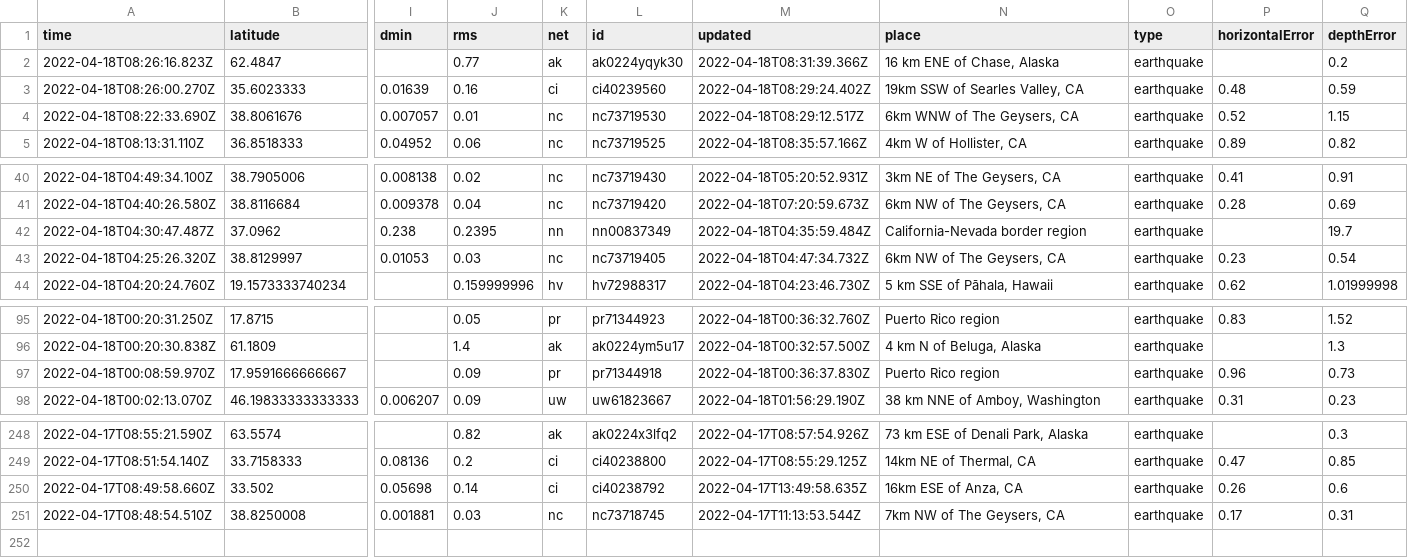
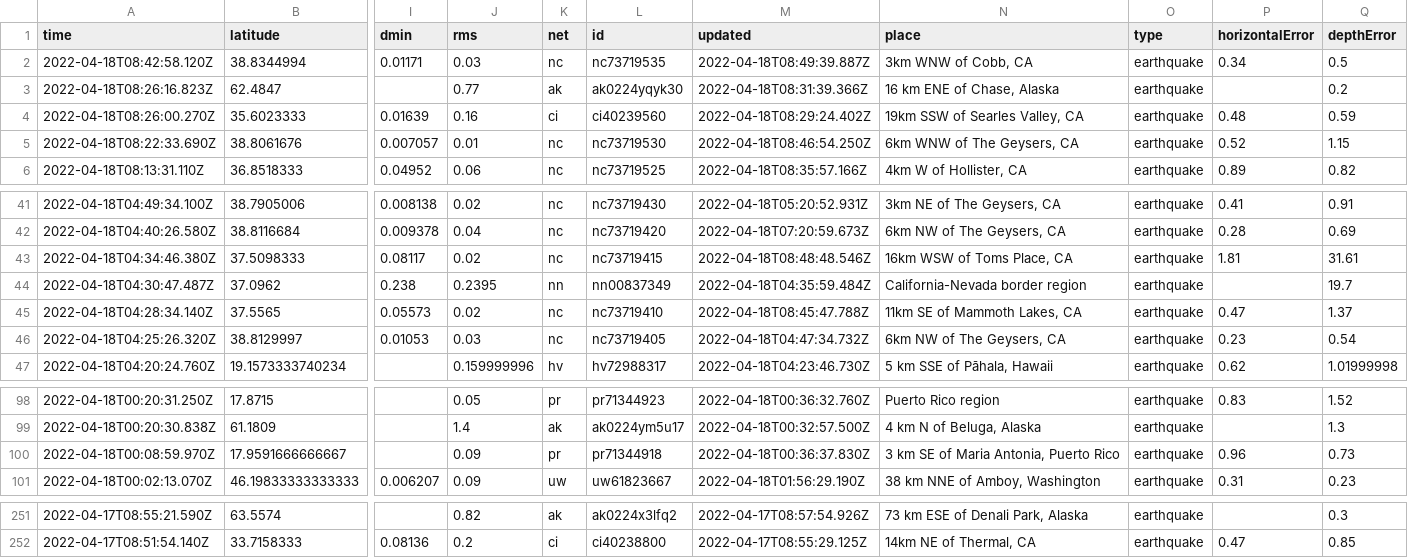
Before and after one commit to AnjDelgado/my-data-robot, a CSV file: usgs_current.csv, drawn as a sheet; only a part is shown, gaps mark what is left out; removed rows and columns are numbered as before the commit, all else as after; rows hold the shown columns only; the diff names each change by its address in the sheet, - before the commit and + after, or states it on an @@ line.

```diff
--- a/usgs_current.csv
+++ b/usgs_current.csv
+row 2: 2022-04-18T08:42:58.120Z | 38.8344994 | 0.01171 | 0.03 | nc | nc73719535 | 2022-04-18T08:49:39.887Z | 3km WNW of Cobb, CA | earthquake | 0.34 | 0.5
-M5 (updated): 2022-04-18T08:29:12.517Z
+M5 (updated): 2022-04-18T08:46:54.250Z
+row 43: 2022-04-18T04:34:46.380Z | 37.5098333 | 0.08117 | 0.02 | nc | nc73719415 | 2022-04-18T08:48:48.546Z | 16km WSW of Toms Place, CA | earthquake | 1.81 | 31.61
+row 45: 2022-04-18T04:28:34.140Z | 37.5565 | 0.05573 | 0.02 | nc | nc73719410 | 2022-04-18T08:45:47.788Z | 11km SE of Mammoth Lakes, CA | earthquake | 0.47 | 1.37
-N100 (place): Puerto Rico region
+N100 (place): 3 km SE of Maria Antonia, Puerto Rico
-row 250: 2022-04-17T08:49:58.660Z | 33.502 | 0.05698 | 0.14 | ci | ci40238792 | 2022-04-17T13:49:58.635Z | 16km ESE of Anza, CA | earthquake | 0.26 | 0.6
-row 251: 2022-04-17T08:48:54.510Z | 38.8250008 | 0.001881 | 0.03 | nc | nc73718745 | 2022-04-17T11:13:53.544Z | 7km NW of The Geysers, CA | earthquake | 0.17 | 0.31
```
